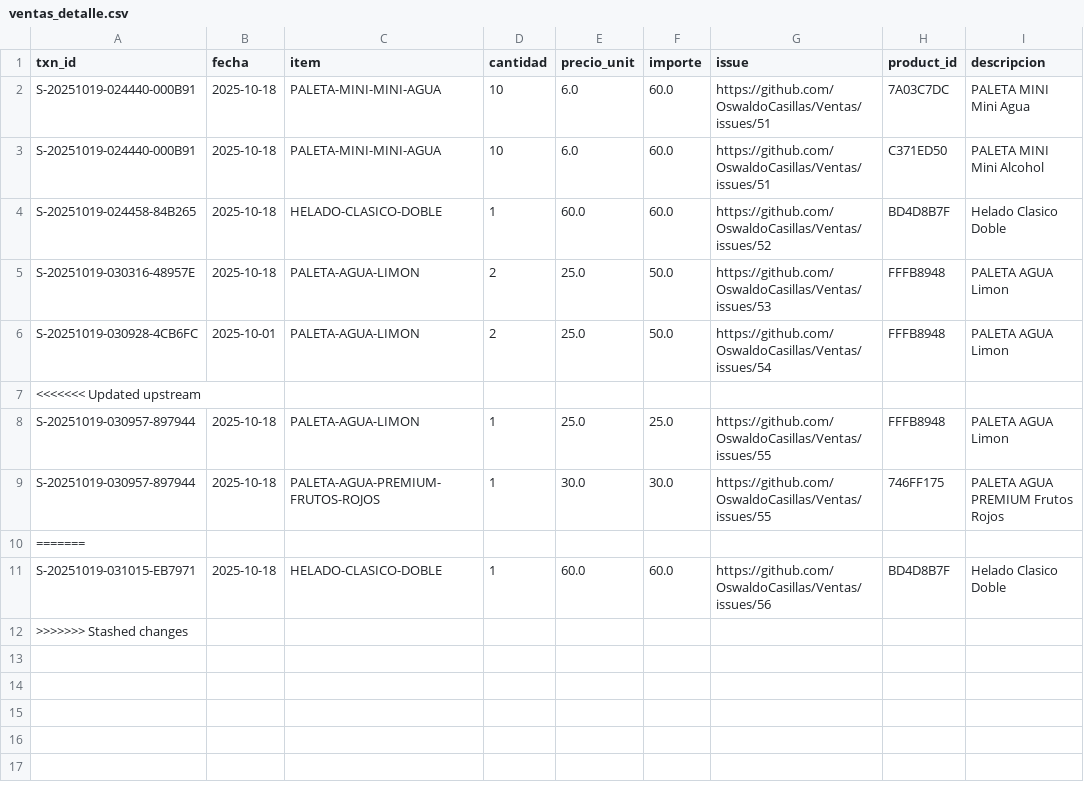
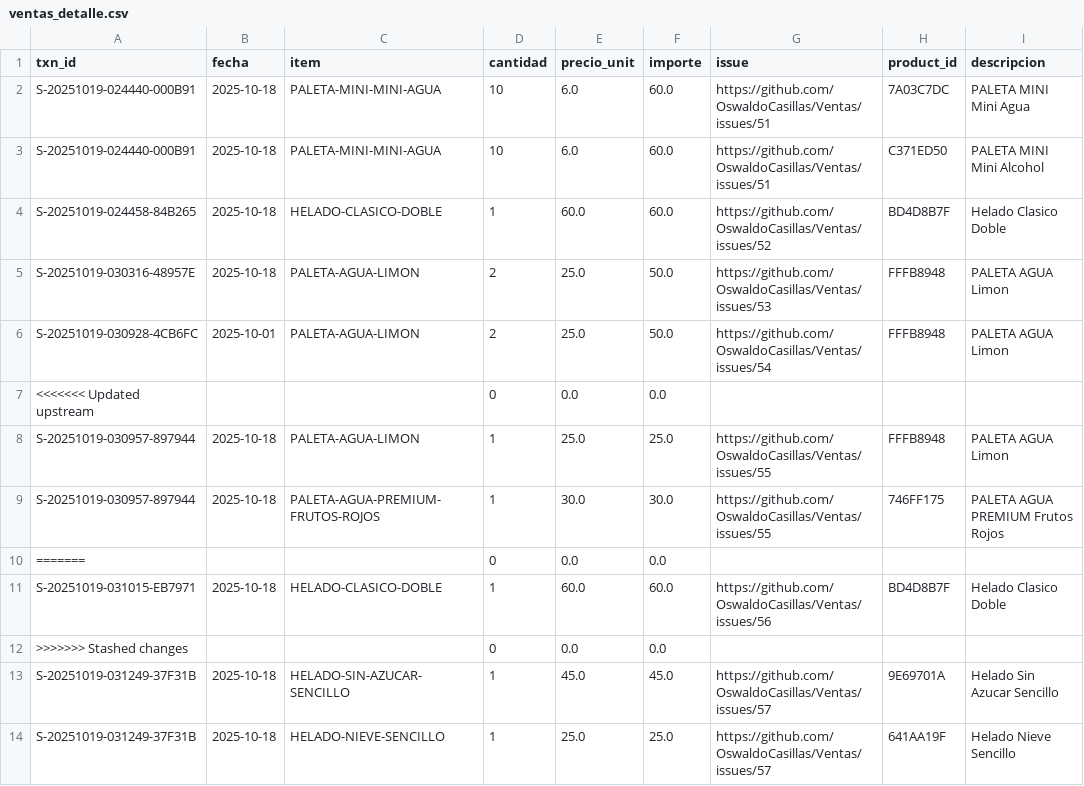
Before and after one commit to OswaldoCasillas/Ventas, a CSV file: docs/ventas_detalle.csv, drawn as a sheet.

```diff
--- a/docs/ventas_detalle.csv
+++ b/docs/ventas_detalle.csv
@@ -6,7 +6,9 @@ S-20251019-030316-48957E,2025-10-18,PALETA-AGUA-LIMON,2,25.0,50.0,https://github
 S-20251019-030928-4CB6FC,2025-10-01,PALETA-AGUA-LIMON,2,25.0,50.0,https://github.com/OswaldoCasillas/Ventas/issues/54,FFFB8948,PALETA AGUA Limon
-<<<<<<< Updated upstream
+<<<<<<< Updated upstream,,,0,0.0,0.0,,,
 S-20251019-030957-897944,2025-10-18,PALETA-AGUA-LIMON,1,25.0,25.0,https://github.com/OswaldoCasillas/Ventas/issues/55,FFFB8948,PALETA AGUA Limon
 S-20251019-030957-897944,2025-10-18,PALETA-AGUA-PREMIUM-FRUTOS-ROJOS,1,30.0,30.0,https://github.com/OswaldoCasillas/Ventas/issues/55,746FF175,PALETA AGUA PREMIUM Frutos Rojos
-=======
+=======,,,0,0.0,0.0,,,
 S-20251019-031015-EB7971,2025-10-18,HELADO-CLASICO-DOBLE,1,60.0,60.0,https://github.com/OswaldoCasillas/Ventas/issues/56,BD4D8B7F,Helado Clasico Doble
->>>>>>> Stashed changes
+>>>>>>> Stashed changes,,,0,0.0,0.0,,,
+S-20251019-031249-37F31B,2025-10-18,HELADO-SIN-AZUCAR-SENCILLO,1,45.0,45.0,https://github.com/OswaldoCasillas/Ventas/issues/57,9E69701A,Helado Sin Azucar Sencillo
+S-20251019-031249-37F31B,2025-10-18,HELADO-NIEVE-SENCILLO,1,25.0,25.0,https://github.com/OswaldoCasillas/Ventas/issues/57,641AA19F,Helado Nieve Sencillo
```
Also changed, not shown: data/inventory.csv, data/sales.csv, 6 other files.
